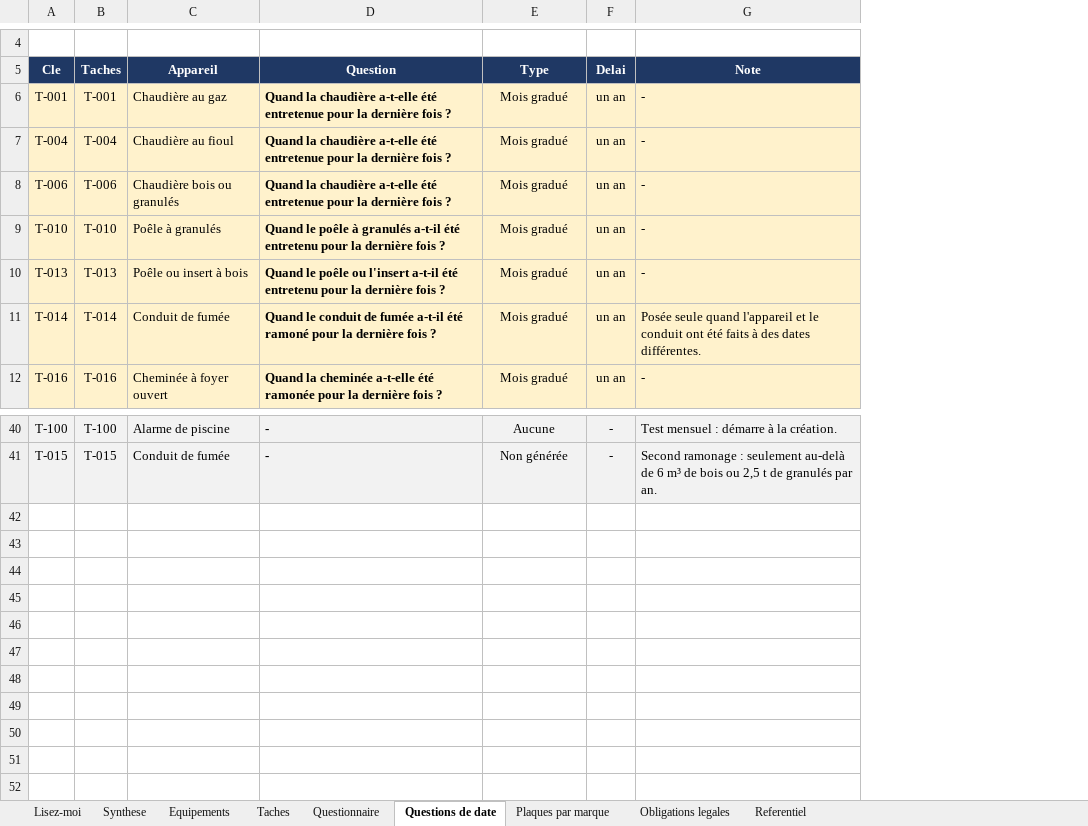
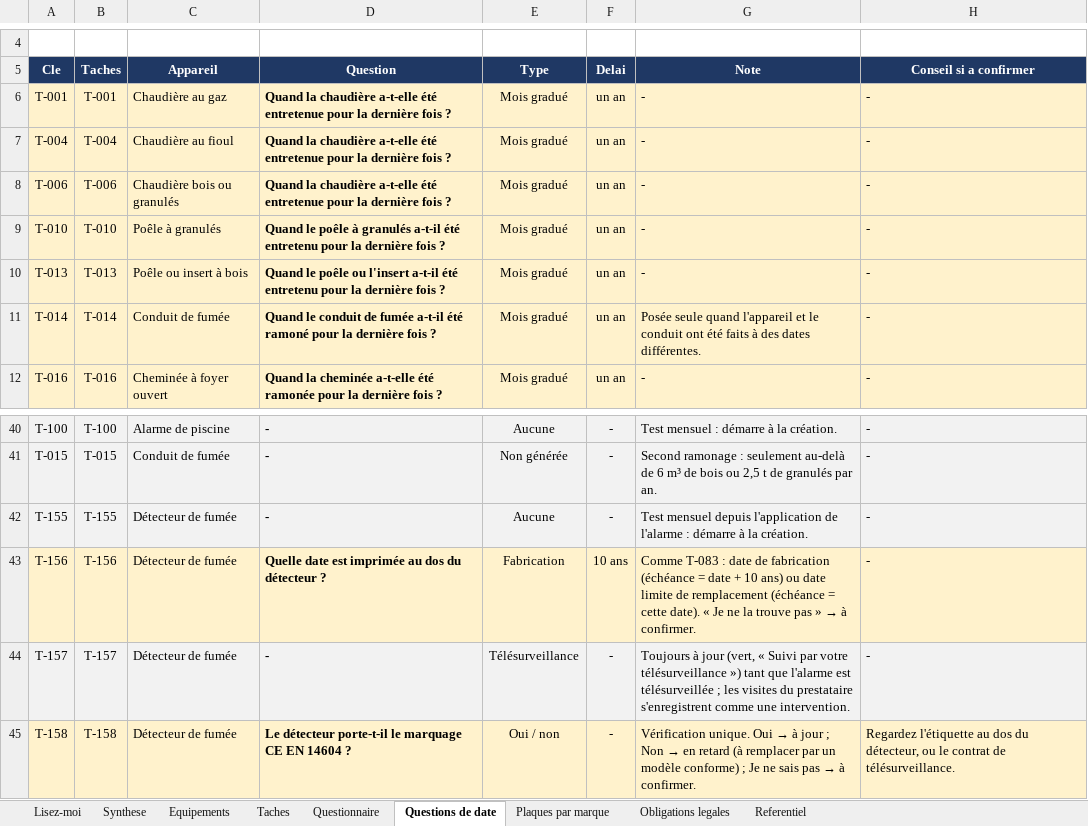
Before and after one commit to tw7289mbvf-ai/electro-care, an Excel workbook: docs/referentiel_entretien_france.xlsx, sheet Questions de date, drawn as a sheet; only a part is shown, gaps mark what is left out; values as stored, in another font and other column widths than the file's, no borders; charts and pictures not drawn; the diff names each change by its address in the sheet, - before the commit and + after, or states it on an @@ line.

```diff
--- a/docs/referentiel_entretien_france.xlsx (sheet Questions de date)
+++ b/docs/referentiel_entretien_france.xlsx (sheet Questions de date)
+column H (Conseil si a confirmer), rows 6-12: all -; rows 40-41: - | -
+row 42: T-155 | T-155 | Détecteur de fumée | - | Aucune | - | Test mensuel depuis l'application de l'alarme : démarre à la création. | -
+row 43: T-156 | T-156 | Détecteur de fumée | Quelle date est imprimée au dos du détecteur ? | Fabrication | 10 ans | Comme T-083 : date de fabrication (échéance = date + 10 ans) ou date limite de remplacement (échéance = cette date). « Je ne la trouve pas » → à confirmer. | -
+row 44: T-157 | T-157 | Détecteur de fumée | - | Télésurveillance | - | Toujours à jour (vert, « Suivi par votre télésurveillance ») tant que l'alarme est télésurveillée ; les visites du prestataire s'enregistrent comme une intervention. | -
+row 45: T-158 | T-158 | Détecteur de fumée | Le détecteur porte-t-il le marquage CE EN 14604 ? | Oui / non | - | Vérification unique. Oui → à jour ; Non → en retard (à remplacer par un modèle conforme) ; Je ne sais pas → à confirmer. | Regardez l'étiquette au dos du détecteur, ou le contrat de télésurveillance.
```
Also changed, not shown: sheet Taches, sheet Equipements, sheet Synthese, sheet Questionnaire, sheet Lisez-moi, sheet Obligations legales, charts or pictures, 21 other files.
